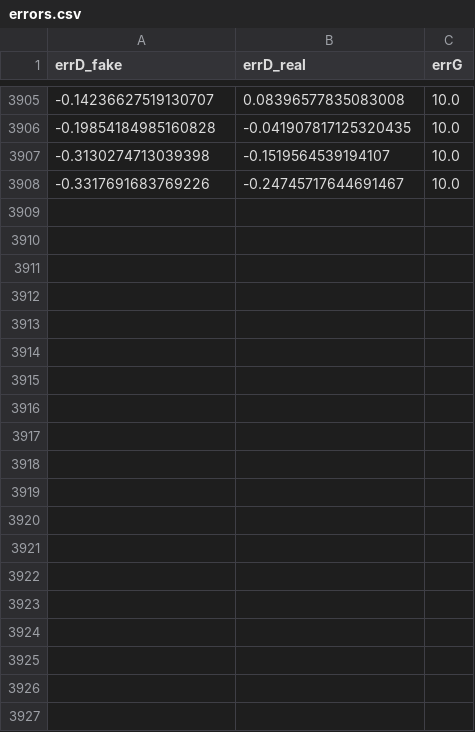
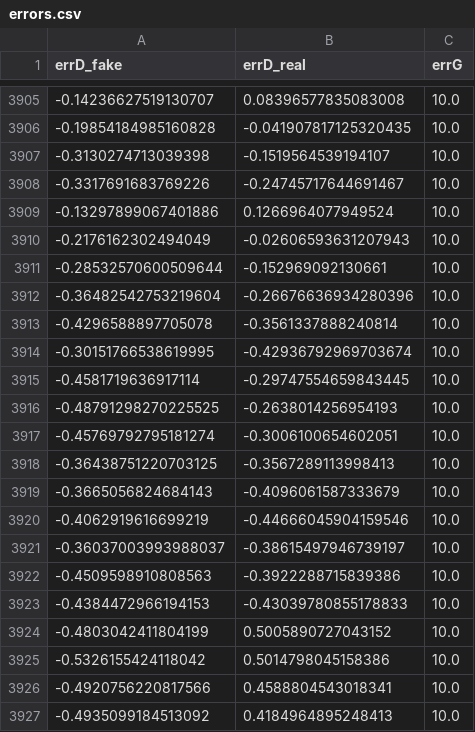
Before and after one commit to AkgunOnur/Multi-Agent-Allocation-with-Generative-Network, a CSV file: errors.csv, drawn as a sheet; only a part is shown, gaps mark what is left out; the diff covers the shown part only.

```diff
--- a/errors.csv
+++ b/errors.csv
@@ -3908 +3908,20 @@ errD_fake,errD_real,errG
 -0.3317691683769226,-0.24745717644691467,10.0
+-0.13297899067401886,0.1266964077949524,10.0
+-0.2176162302494049,-0.02606593631207943,10.0
+-0.28532570600509644,-0.152969092130661,10.0
+-0.36482542753219604,-0.26676636934280396,10.0
+-0.4296588897705078,-0.3561337888240814,10.0
+-0.30151766538619995,-0.42936792969703674,10.0
+-0.4581719636917114,-0.29747554659843445,10.0
+-0.48791298270225525,-0.2638014256954193,10.0
+-0.45769792795181274,-0.3006100654602051,10.0
+-0.36438751220703125,-0.3567289113998413,10.0
+-0.3665056824684143,-0.4096061587333679,10.0
+-0.4062919616699219,-0.44666045904159546,10.0
+-0.36037003993988037,-0.38615497946739197,10.0
+-0.4509598910808563,-0.3922288715839386,10.0
+-0.4384472966194153,-0.43039780855178833,10.0
+-0.4803042411804199,0.5005890727043152,10.0
+-0.5326155424118042,0.5014798045158386,10.0
+-0.4920756220817566,0.4588804543018341,10.0
+-0.4935099184513092,0.4184964895248413,10.0
```
Also changed, not shown: 11 added rows elsewhere in this file, performance.csv, 15 other files.
